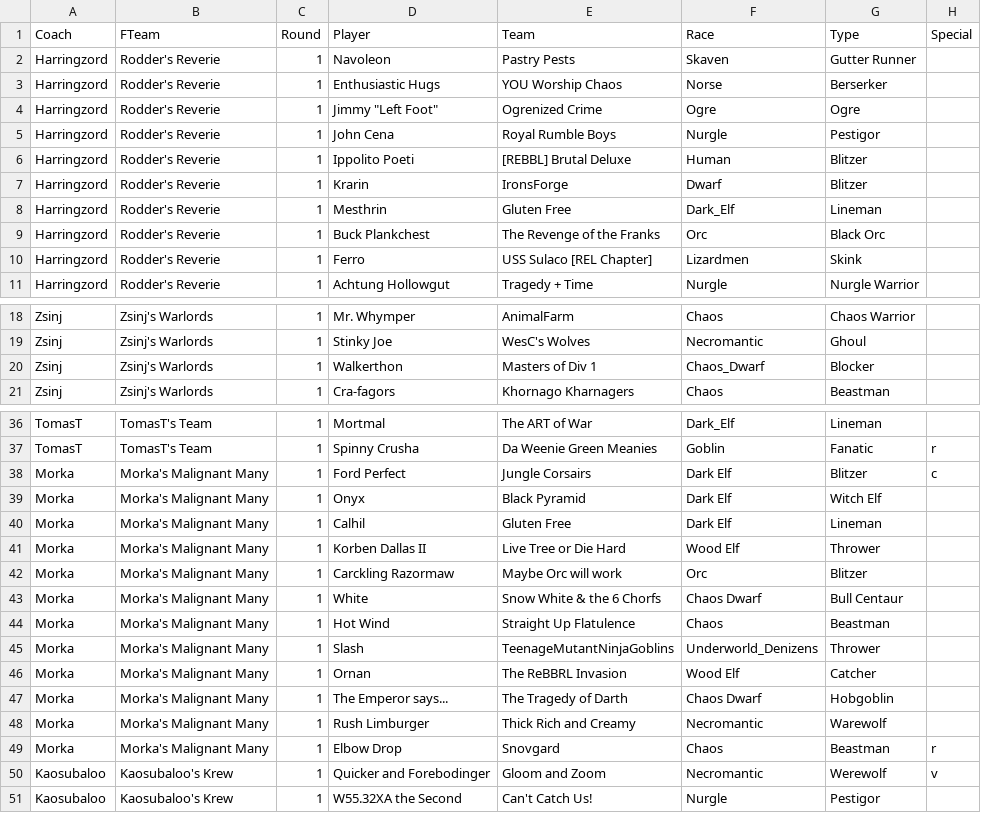
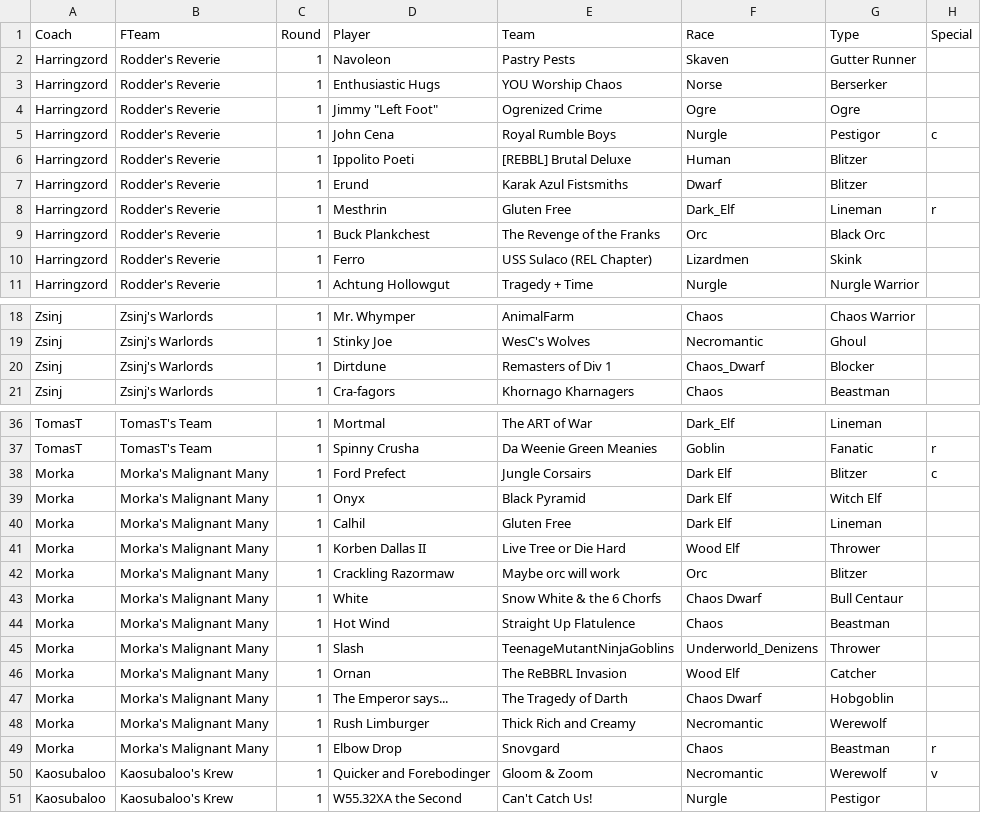
Before and after one commit to nufflytics/REBBL_fantasy, a CSV file: data/fantasy_teams.csv, drawn as a sheet; only a part is shown, gaps mark what is left out; the diff covers the shown part only.

Commit message:
typos and changed players

```diff
--- a/data/fantasy_teams.csv
+++ b/data/fantasy_teams.csv
@@ -4,8 +4,8 @@ Harringzord,Rodder's Reverie,1,Enthusiastic Hugs,YOU Worship Chaos,Norse,Berserk
 Harringzord,Rodder's Reverie,1,"Jimmy ""Left Foot""",Ogrenized Crime,Ogre,Ogre,
-Harringzord,Rodder's Reverie,1,John Cena,Royal Rumble Boys,Nurgle,Pestigor,
+Harringzord,Rodder's Reverie,1,John Cena,Royal Rumble Boys,Nurgle,Pestigor,c
 Harringzord,Rodder's Reverie,1,Ippolito Poeti,[REBBL] Brutal Deluxe,Human,Blitzer,
-Harringzord,Rodder's Reverie,1,Krarin,IronsForge,Dwarf,Blitzer,
-Harringzord,Rodder's Reverie,1,Mesthrin,Gluten Free,Dark_Elf,Lineman,
+Harringzord,Rodder's Reverie,1,Erund,Karak Azul Fistsmiths,Dwarf,Blitzer,
+Harringzord,Rodder's Reverie,1,Mesthrin,Gluten Free,Dark_Elf,Lineman,r
 Harringzord,Rodder's Reverie,1,Buck Plankchest,The Revenge of the Franks,Orc,Black Orc,
-Harringzord,Rodder's Reverie,1,Ferro,USS Sulaco [REL Chapter],Lizardmen,Skink,
+Harringzord,Rodder's Reverie,1,Ferro,USS Sulaco (REL Chapter),Lizardmen,Skink,
 Harringzord,Rodder's Reverie,1,Achtung Hollowgut,Tragedy + Time,Nurgle,Nurgle Warrior,
@@ -19,3 +19,3 @@ Zsinj,Zsinj's Warlords,1,Mr. Whymper,AnimalFarm,Chaos,Chaos Warrior,
 Zsinj,Zsinj's Warlords,1,Stinky Joe,WesC's Wolves,Necromantic,Ghoul,
-Zsinj,Zsinj's Warlords,1,Walkerthon,Masters of Div 1,Chaos_Dwarf,Blocker,
+Zsinj,Zsinj's Warlords,1,Dirtdune,Remasters of Div 1,Chaos_Dwarf,Blocker,
 Zsinj,Zsinj's Warlords,1,Cra-fagors,Khornago Kharnagers,Chaos,Beastman,
@@ -37,3 +37,3 @@ TomasT,TomasT's Team,1,Mortmal,The ART of War,Dark_Elf,Lineman,
 TomasT,TomasT's Team,1,Spinny Crusha,Da Weenie Green Meanies,Goblin,Fanatic,r
-Morka,Morka's Malignant Many,1,Ford Perfect,Jungle Corsairs,Dark Elf,Blitzer,c
+Morka,Morka's Malignant Many,1,Ford Prefect,Jungle Corsairs,Dark Elf,Blitzer,c
 Morka,Morka's Malignant Many,1,Onyx,Black Pyramid,Dark Elf,Witch Elf,
@@ -41,3 +41,3 @@ Morka,Morka's Malignant Many,1,Calhil,Gluten Free,Dark Elf,Lineman,
 Morka,Morka's Malignant Many,1,Korben Dallas II,Live Tree or Die Hard,Wood Elf,Thrower,
-Morka,Morka's Malignant Many,1,Carckling Razormaw,Maybe Orc will work,Orc,Blitzer,
+Morka,Morka's Malignant Many,1,Crackling Razormaw,Maybe orc will work,Orc,Blitzer,
 Morka,Morka's Malignant Many,1,White,Snow White & the 6 Chorfs,Chaos Dwarf,Bull Centaur,
@@ -47,5 +47,5 @@ Morka,Morka's Malignant Many,1,Ornan,The ReBBRL Invasion,Wood Elf,Catcher,
 Morka,Morka's Malignant Many,1,The Emperor says...,The Tragedy of Darth,Chaos Dwarf,Hobgoblin,
-Morka,Morka's Malignant Many,1,Rush Limburger,Thick Rich and Creamy,Necromantic,Warewolf,
+Morka,Morka's Malignant Many,1,Rush Limburger,Thick Rich and Creamy,Necromantic,Werewolf,
 Morka,Morka's Malignant Many,1,Elbow Drop,Snovgard,Chaos,Beastman,r
-Kaosubaloo,Kaosubaloo's Krew,1,Quicker and Forebodinger,Gloom and Zoom,Necromantic,Werewolf,v
+Kaosubaloo,Kaosubaloo's Krew,1,Quicker and Forebodinger,Gloom & Zoom,Necromantic,Werewolf,v
 Kaosubaloo,Kaosubaloo's Krew,1,W55.32XA the Second,Can't Catch Us!,Nurgle,Pestigor,
```
Also changed, not shown: 11 edited cells elsewhere in this file.
